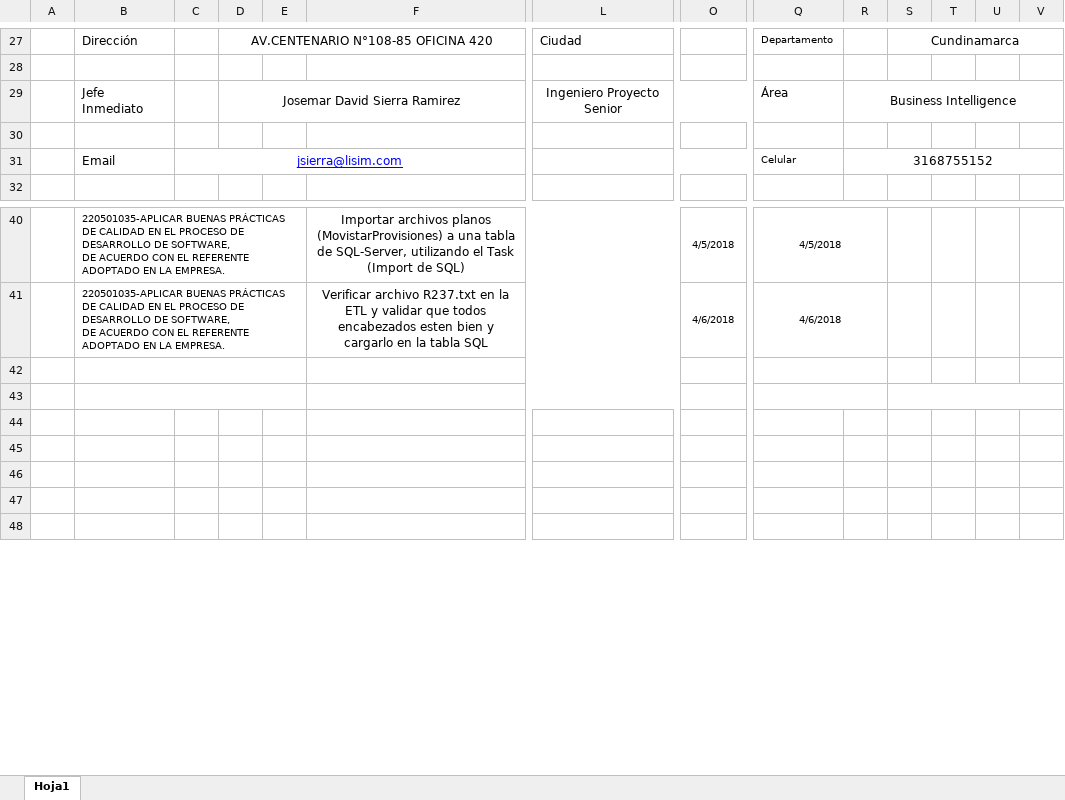
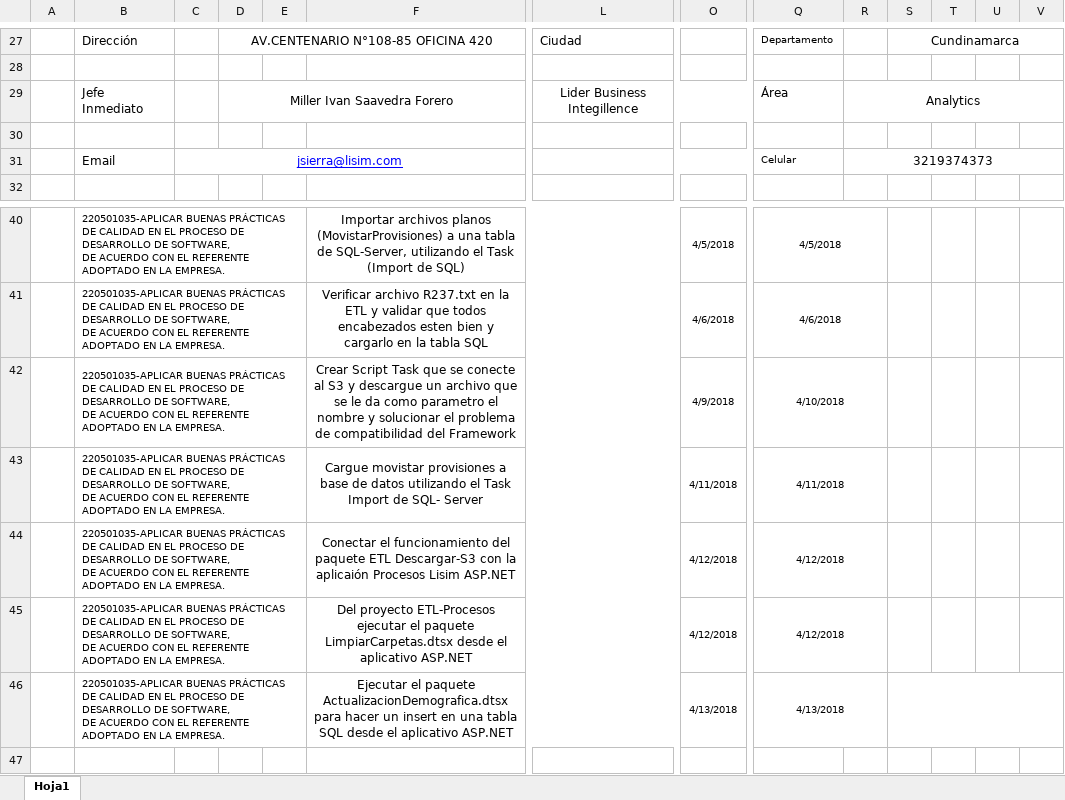
Before and after one commit to Deividpad/Files-Practice, an Excel workbook: Bitacoras/3.Inicio 13 Abril/BITACORA ETAPA PRODUCTIVA(02-Abril-2018).xlsx, sheet Hoja1, drawn as a sheet; only a part is shown, gaps mark what is left out; the shorter side is filled out with more unchanged rows; values as stored, in another font and other column widths than the file's, no borders; charts and pictures not drawn; removed rows and columns are numbered as before the commit, all else as after; rows hold the shown columns only; ↵ is a line break in a cell; the diff names each change by its address in the sheet, - before the commit and + after, or states it on an @@ line.

Commit message:
Bcora 13 Abril Inicio

```diff
--- a/Bitacoras/3.Inicio 13 Abril/BITACORA ETAPA PRODUCTIVA(02-Abril-2018).xlsx (sheet Hoja1)
+++ b/Bitacoras/3.Inicio 13 Abril/BITACORA ETAPA PRODUCTIVA(02-Abril-2018).xlsx (sheet Hoja1)
-D29: Josemar David Sierra Ramirez
+D29: Miller Ivan Saavedra Forero
-L29: Ingeniero Proyecto Senior
+L29: Lider Business Integillence
-R29: Business Intelligence
+R29: Analytics
-R31: 3168755152
+R31: 3219374373
-row 42: (empty)
+row 42:  | 220501035-APLICAR BUENAS PRÁCTICAS DE CALIDAD EN EL PROCESO DE DESARROLLO DE SOFTWARE, ↵ DE ACUERDO CON EL REFERENTE ADOPTADO EN LA EMPRESA. |  |  |  | Crear Script Task que se conecte al S3 y descargue un archivo que se le da como parametro el nombre y solucionar el problema de compatibilidad del Framework |  | 4/9/2018 | 4/10/2018
-row 43: (empty)
+row 43:  | 220501035-APLICAR BUENAS PRÁCTICAS DE CALIDAD EN EL PROCESO DE DESARROLLO DE SOFTWARE, ↵ DE ACUERDO CON EL REFERENTE ADOPTADO EN LA EMPRESA. |  |  |  | Cargue movistar provisiones a base de datos utilizando el Task Import de SQL- Server |  | 4/11/2018 | 4/11/2018
-S43:V43 merged
+row 44:  | 220501035-APLICAR BUENAS PRÁCTICAS DE CALIDAD EN EL PROCESO DE DESARROLLO DE SOFTWARE, ↵ DE ACUERDO CON EL REFERENTE ADOPTADO EN LA EMPRESA. |  |  |  | Conectar el funcionamiento del paquete ETL Descargar-S3 con la aplicaión Procesos Lisim ASP.NET |  | 4/12/2018 | 4/12/2018
+row 45:  | 220501035-APLICAR BUENAS PRÁCTICAS DE CALIDAD EN EL PROCESO DE DESARROLLO DE SOFTWARE, ↵ DE ACUERDO CON EL REFERENTE ADOPTADO EN LA EMPRESA. |  |  |  | Del proyecto ETL-Procesos ejecutar el paquete LimpiarCarpetas.dtsx desde el aplicativo ASP.NET |  | 4/12/2018 | 4/12/2018
+row 46:  | 220501035-APLICAR BUENAS PRÁCTICAS DE CALIDAD EN EL PROCESO DE DESARROLLO DE SOFTWARE, ↵ DE ACUERDO CON EL REFERENTE ADOPTADO EN LA EMPRESA. |  |  |  | Ejecutar el paquete ActualizacionDemografica.dtsx para hacer un insert en una tabla SQL desde el aplicativo ASP.NET |  | 4/13/2018 | 4/13/2018
```
Also changed, not shown: Bitacoras/1.incio 13 marzo/BITACORA ETAPA PRODUCTIVA.xlsx, Bitacoras/2.final 27 marzo/BITACORA ETAPA PRODUCTIVA.xlsx, 1 other file.
